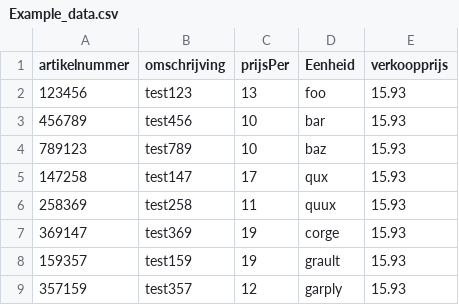
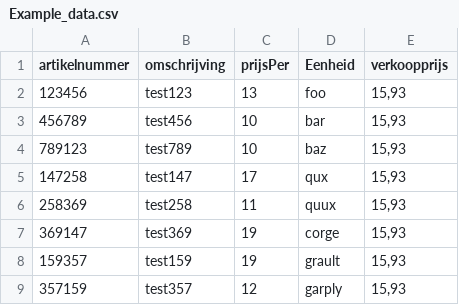
Before and after one commit to rvanheest/Rekeningsysteem-Bouwbedrijf-Mackloet, a CSV file: Rekeningsysteem/Example_data.csv, drawn as a sheet.

Commit message:
Other lineseparators for Example_data.csv

```diff
--- a/Rekeningsysteem/Example_data.csv
+++ b/Rekeningsysteem/Example_data.csv
@@ -1,9 +1,9 @@
 artikelnummer;omschrijving;prijsPer;Eenheid;verkoopprijs
-123456;test123;13;foo;15.93
-456789;test456;10;bar;15.93
-789123;test789;10;baz;15.93
-147258;test147;17;qux;15.93
-258369;test258;11;quux;15.93
-369147;test369;19;corge;15.93
-159357;test159;19;grault;15.93
-357159;test357;12;garply;15.93
+123456;test123;13;foo;15,93
+456789;test456;10;bar;15,93
+789123;test789;10;baz;15,93
+147258;test147;17;qux;15,93
+258369;test258;11;quux;15,93
+369147;test369;19;corge;15,93
+159357;test159;19;grault;15,93
+357159;test357;12;garply;15,93
```
